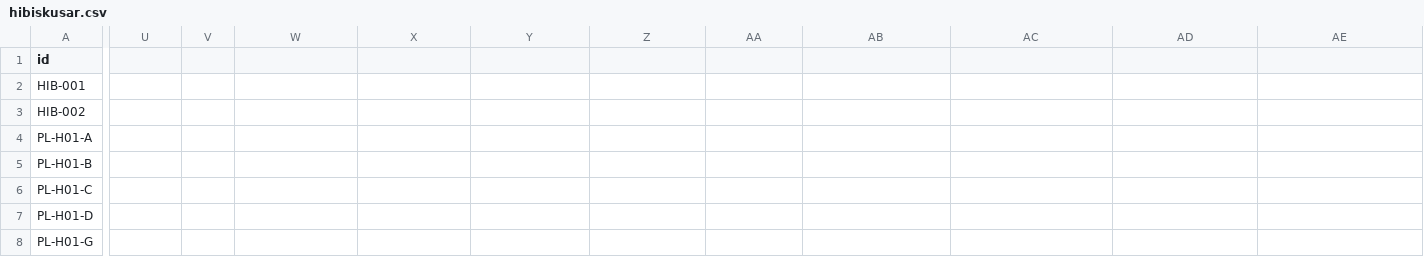
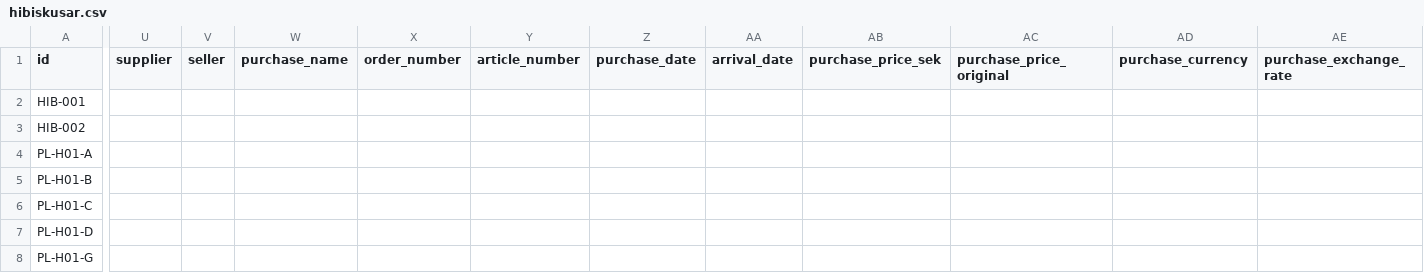
Before and after one commit to huasdy/mina-vaxter, a CSV file: data/hibiskusar.csv, drawn as a sheet; only a part is shown, gaps mark what is left out; the diff covers the shown part only; the diff names each change by its address in the sheet, - before the commit and + after, or states it on an @@ line.

```diff
--- a/data/hibiskusar.csv
+++ b/data/hibiskusar.csv
-U1: (empty)
+U1: supplier
-V1: (empty)
+V1: seller
-W1: (empty)
+W1: purchase_name
-X1: (empty)
+X1: order_number
-Y1: (empty)
+Y1: article_number
-Z1: (empty)
+Z1: purchase_date
-AA1: (empty)
+AA1: arrival_date
-AB1: (empty)
+AB1: purchase_price_sek
-AC1: (empty)
+AC1: purchase_price_original
-AD1: (empty)
+AD1: purchase_currency
-AE1: (empty)
+AE1: purchase_exchange_rate
```
Also changed, not shown: 3 edited cells elsewhere in this file, data/citrus.csv, data/pelargoner.csv, 24 other files.
